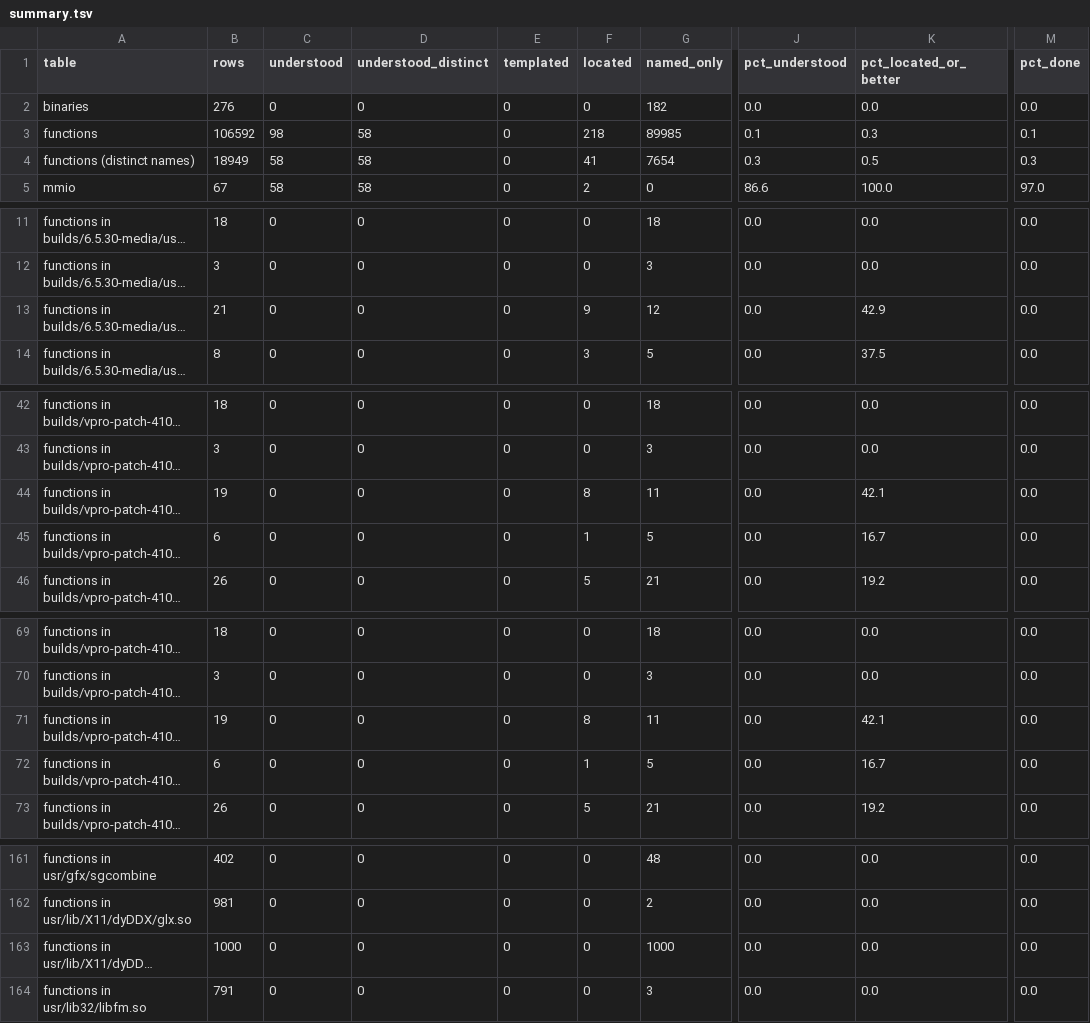
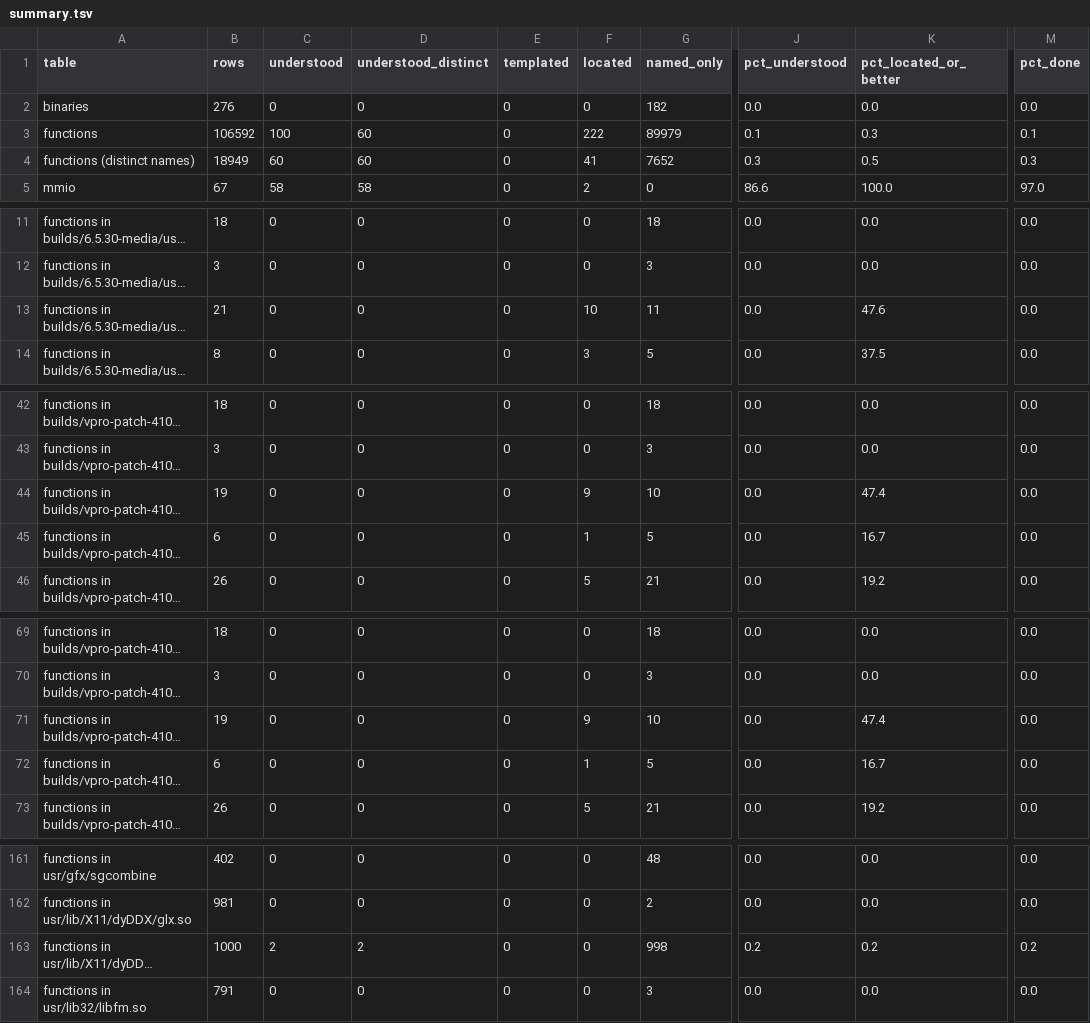
Before and after one commit to jamesbraid/odsy, a TSV file: docs/inventory/summary.tsv, drawn as a sheet; only a part is shown, gaps mark what is left out; long unchanged cells end in …; the diff covers the shown part only; the diff names each change by its address in the sheet, - before the commit and + after, or states it on an @@ line.

Commit message:
docs: read two X module functions that drive the kernel requests
odsyValidateSwapbuf and odsyBlankScreen in odyssey.so each get an entry
with the kernel request they send, the argument words they build and the
record fields they update, read from the assembly. The blank-screen entry
names the X module build because the kernel defines the same name.

```diff
--- a/docs/inventory/summary.tsv
+++ b/docs/inventory/summary.tsv
-C3 (understood): 98
+C3 (understood): 100
-D3:D4 (understood_distinct): 58
+D3:D4 (understood_distinct): 60
-F3 (located): 218
+F3 (located): 222
-G3 (named_only): 89985
+G3 (named_only): 89979
-C4 (understood): 58
+C4 (understood): 60
-G4 (named_only): 7654
+G4 (named_only): 7652
-F13 (located): 9
+F13 (located): 10
-G13 (named_only): 12
+G13 (named_only): 11
-K13 (pct_located_or_better): 42.9
+K13 (pct_located_or_better): 47.6
-F44 (located): 8
+F44 (located): 9
-G44 (named_only): 11
+G44 (named_only): 10
-K44 (pct_located_or_better): 42.1
+K44 (pct_located_or_better): 47.4
-F71 (located): 8
+F71 (located): 9
-G71 (named_only): 11
+G71 (named_only): 10
-K71 (pct_located_or_better): 42.1
+K71 (pct_located_or_better): 47.4
-C163 (understood): 0
+C163 (understood): 2
-D163 (understood_distinct): 0
+D163 (understood_distinct): 2
-G163 (named_only): 1000
+G163 (named_only): 998
-J163 (pct_understood): 0.0
+J163 (pct_understood): 0.2
-K163 (pct_located_or_better): 0.0
+K163 (pct_located_or_better): 0.2
-M163 (pct_done): 0.0
+M163 (pct_done): 0.2
```
Also changed, not shown: 3 edited cells elsewhere in this file, 3 other files.
